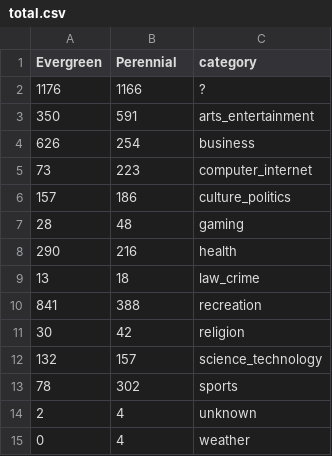
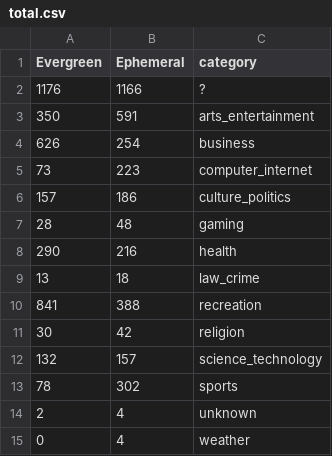
Before and after one commit to flannelcat/kcecireyes.github.com, a CSV file: total.csv, drawn as a sheet.

```diff
--- a/total.csv
+++ b/total.csv
@@ -1,2 +1,2 @@
-Evergreen,Perennial,category
+Evergreen,Ephemeral,category
 1176,1166,?
```
Also changed, not shown: 2 other files.
